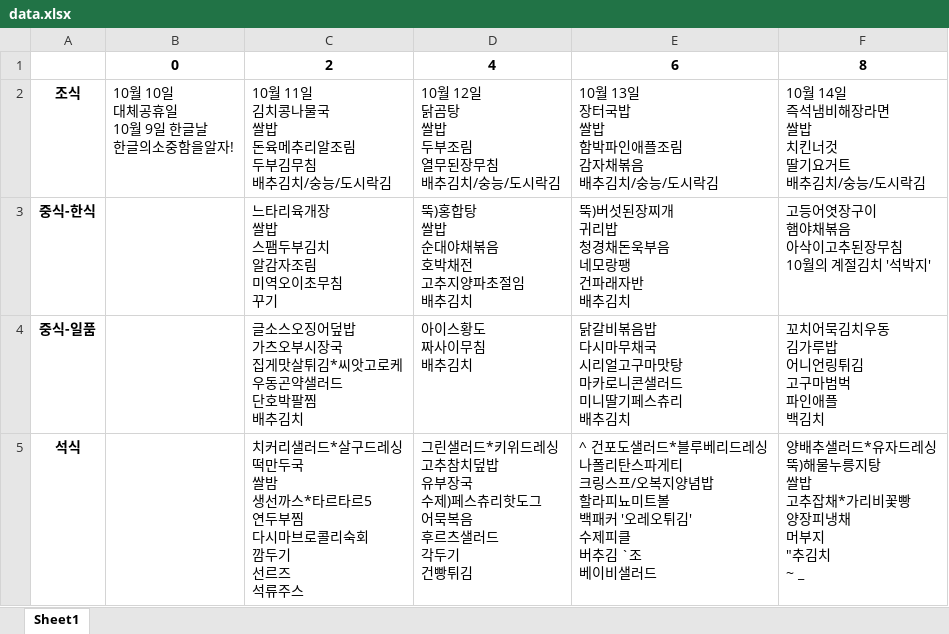
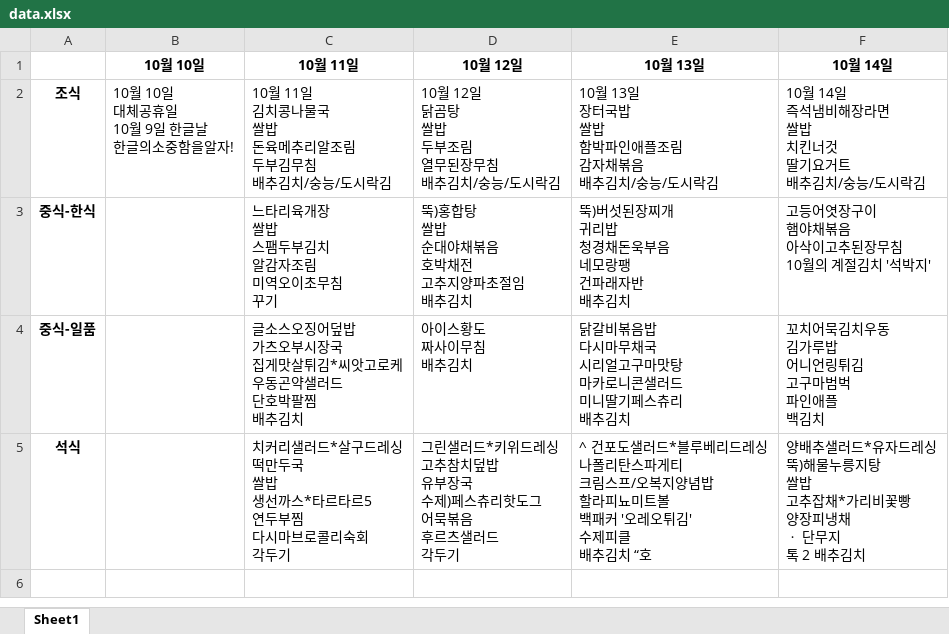
Before and after one commit to JW0525/project_slack_lunchbot, an Excel workbook: src/results/data.xlsx, sheet Sheet1, drawn as a sheet; values as stored, in another font and other column widths than the file's, no borders; removed rows and columns are numbered as before the commit, all else as after; ↵ is a line break in a cell; the diff names each change by its address in the sheet, - before the commit and + after, or states it on an @@ line.

```diff
--- a/src/results/data.xlsx (sheet Sheet1)
+++ b/src/results/data.xlsx (sheet Sheet1)
-row 1:  | 0 | 2 | 4 | 6 | 8
+row 1:  | 10월 10일 | 10월 11일 | 10월 12일 | 10월 13일 | 10월 14일
-C5: …두국 ↵ 쌀밤 ↵ 생선까스*타르타르5 ↵ 연두부찜 ↵ 다시마브로콜리숙회 ↵ 깜두기 ↵ 선르즈 ↵ 석류주스
+C5: …두국 ↵ 쌀밥 ↵ 생선까스*타르타르5 ↵ 연두부찜 ↵ 다시마브로콜리숙회 ↵ 각두기
-D5: …그 ↵ 어묵복음 ↵ 후르츠샐러드 ↵ 각두기 ↵ 건빵튀김
+D5: …그 ↵ 어묵볶음 ↵ 후르츠샐러드 ↵ 각두기
-E5: …게티 ↵ 크링스프/오복지양념밥 ↵ 할라피뇨미트볼 ↵ 백패커 '오레오튀김' ↵ 수제피클 ↵ 버추김 `조 ↵ 베이비샐러드
+E5: …게티 ↵ 크림스프/오복지양념밥 ↵ 할라피뇨미트볼 ↵ 백패커 '오레오튀김' ↵ 수제피클 ↵ 배추김치 “호
-F5: …피냉채 ↵ 머부지 ↵ "추김치 ↵ ~ _
+F5: …피냉채 ↵ ㆍ 단무지 ↵ 톡 2 배추김치
```
Also changed, not shown: src/results/output.xlsx, 11 other files.
